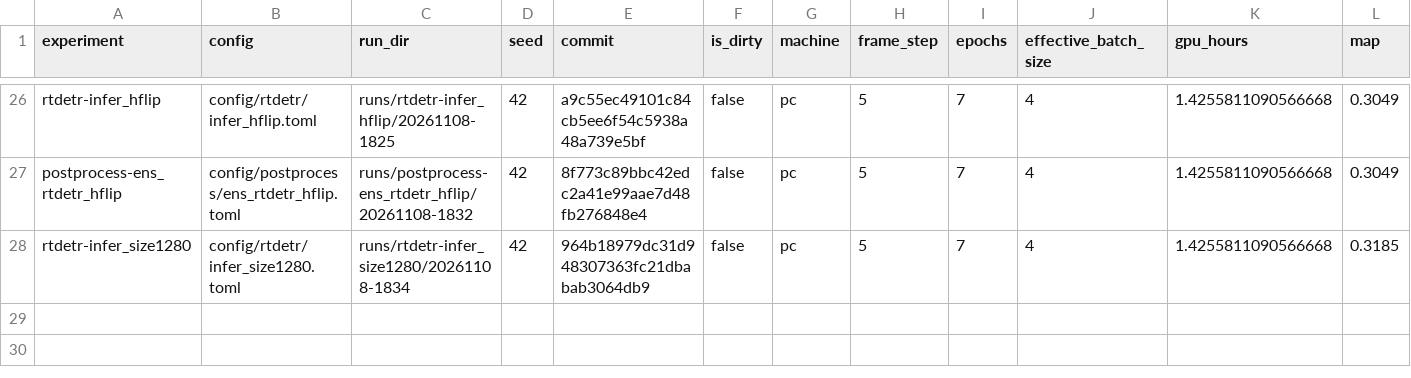
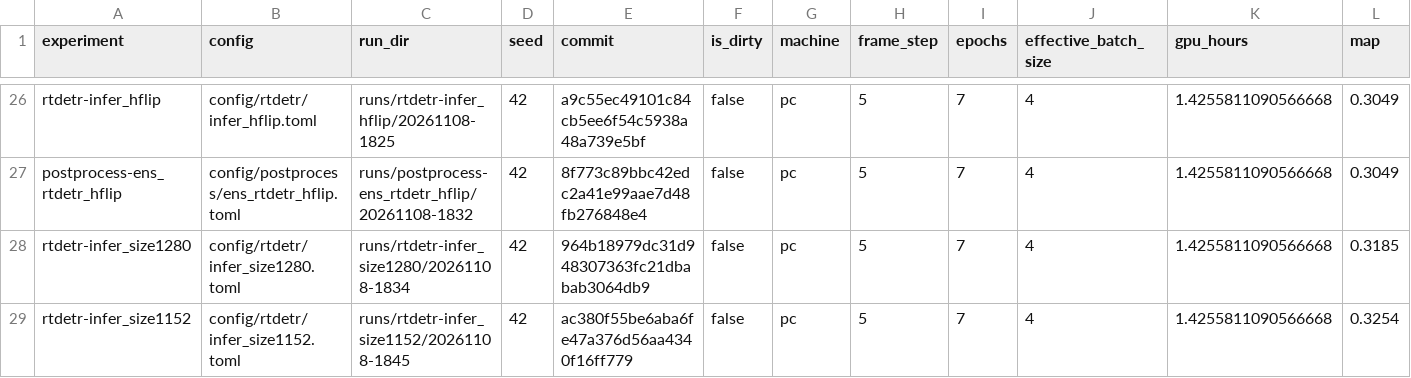
Before and after one commit to kerfmanner/object_detection_hw2, a CSV file: experiments/results.csv, drawn as a sheet; only a part is shown, gaps mark what is left out; rows hold the shown columns only; the diff names each change by its address in the sheet, - before the commit and + after, or states it on an @@ line.

Commit message:
exp: rtdetr-infer_size1152 val mAP 0.3254, AP50 0.6071, AP_small 0.1475, mAP <= 1920 px 0.2957
Run runs/rtdetr-infer_size1152/20261108-1845, config config/rtdetr/infer_size1152.toml; row in experiments/results.csv.

```diff
--- a/experiments/results.csv
+++ b/experiments/results.csv
+row 29: rtdetr-infer_size1152 | config/rtdetr/infer_size1152.toml | runs/rtdetr-infer_size1152/20261108-1845 | 42 | ac380f55be6aba6fe47a376d56aa4340f16ff779 | false | pc | 5 | 7 | 4 | 1.4255811090566668 | 0.3254
```
